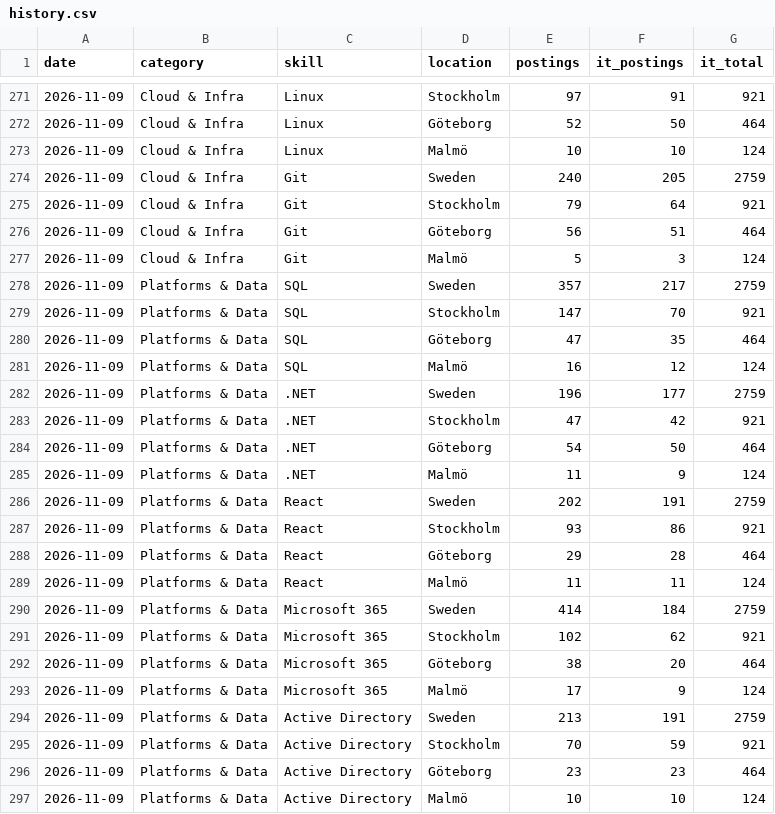
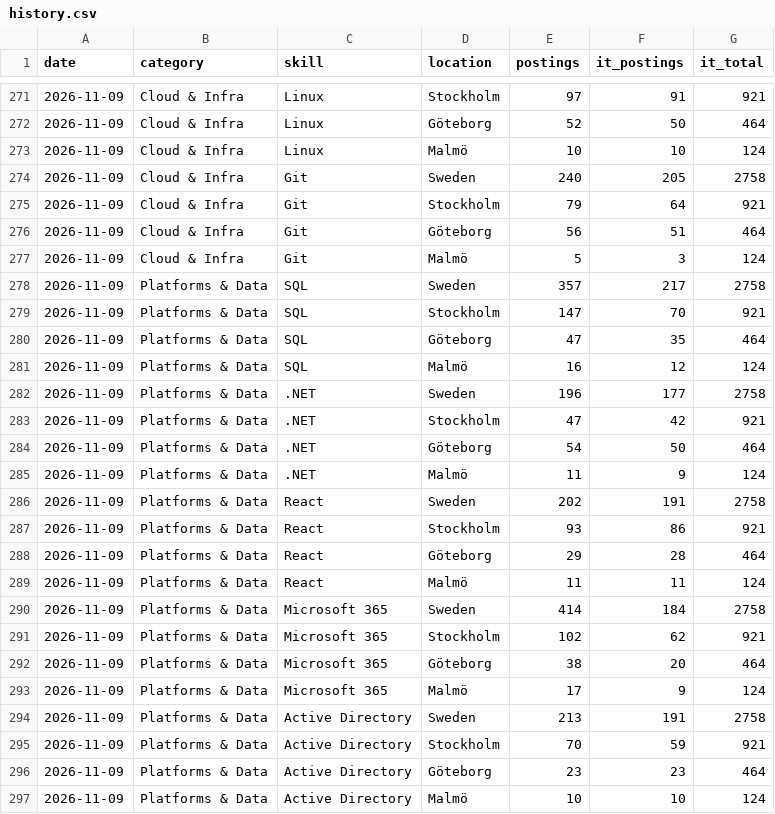
Before and after one commit to aamirusaf/sweden-tech-trends, a CSV file: backend/data/history.csv, drawn as a sheet; only a part is shown, gaps mark what is left out; the diff covers the shown part only.

```diff
--- a/backend/data/history.csv
+++ b/backend/data/history.csv
@@ -273,3 +273,3 @@ date,category,skill,location,postings,it_postings,it_total
 2026-11-09,Cloud & Infra,Linux,Malmö,10,10,124
-2026-11-09,Cloud & Infra,Git,Sweden,240,205,2759
+2026-11-09,Cloud & Infra,Git,Sweden,240,205,2758
 2026-11-09,Cloud & Infra,Git,Stockholm,79,64,921
@@ -277,3 +277,3 @@ date,category,skill,location,postings,it_postings,it_total
 2026-11-09,Cloud & Infra,Git,Malmö,5,3,124
-2026-11-09,Platforms & Data,SQL,Sweden,357,217,2759
+2026-11-09,Platforms & Data,SQL,Sweden,357,217,2758
 2026-11-09,Platforms & Data,SQL,Stockholm,147,70,921
@@ -281,3 +281,3 @@ date,category,skill,location,postings,it_postings,it_total
 2026-11-09,Platforms & Data,SQL,Malmö,16,12,124
-2026-11-09,Platforms & Data,.NET,Sweden,196,177,2759
+2026-11-09,Platforms & Data,.NET,Sweden,196,177,2758
 2026-11-09,Platforms & Data,.NET,Stockholm,47,42,921
@@ -285,3 +285,3 @@ date,category,skill,location,postings,it_postings,it_total
 2026-11-09,Platforms & Data,.NET,Malmö,11,9,124
-2026-11-09,Platforms & Data,React,Sweden,202,191,2759
+2026-11-09,Platforms & Data,React,Sweden,202,191,2758
 2026-11-09,Platforms & Data,React,Stockholm,93,86,921
@@ -289,3 +289,3 @@ date,category,skill,location,postings,it_postings,it_total
 2026-11-09,Platforms & Data,React,Malmö,11,11,124
-2026-11-09,Platforms & Data,Microsoft 365,Sweden,414,184,2759
+2026-11-09,Platforms & Data,Microsoft 365,Sweden,414,184,2758
 2026-11-09,Platforms & Data,Microsoft 365,Stockholm,102,62,921
@@ -293,3 +293,3 @@ date,category,skill,location,postings,it_postings,it_total
 2026-11-09,Platforms & Data,Microsoft 365,Malmö,17,9,124
-2026-11-09,Platforms & Data,Active Directory,Sweden,213,191,2759
+2026-11-09,Platforms & Data,Active Directory,Sweden,213,191,2758
 2026-11-09,Platforms & Data,Active Directory,Stockholm,70,59,921
```
Also changed, not shown: 18 edited cells elsewhere in this file, 2 other files.
